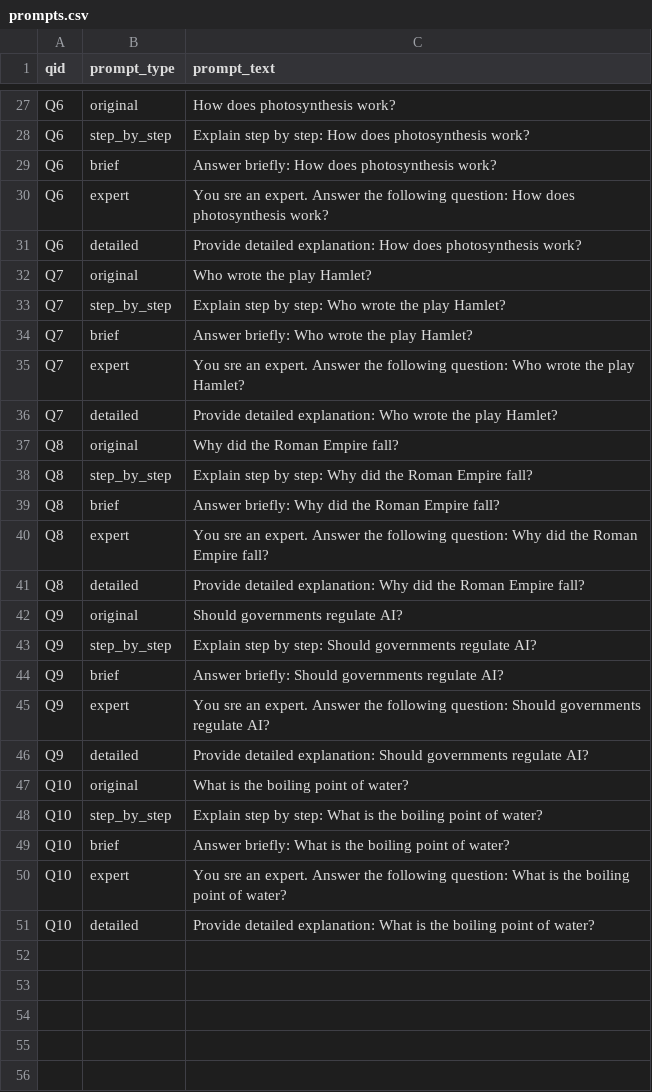
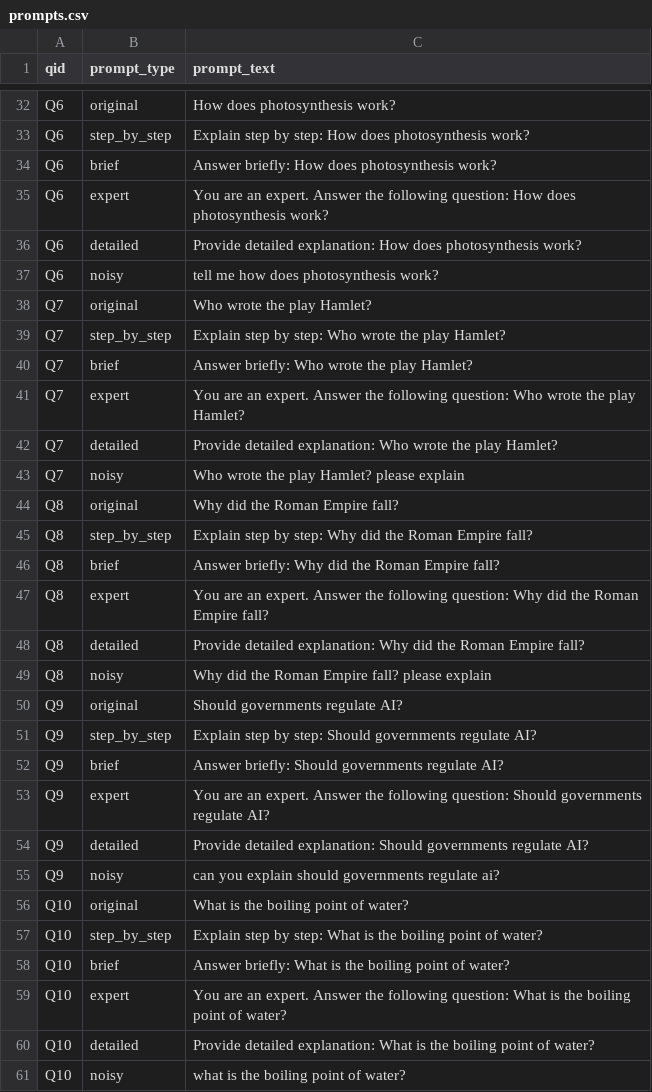
Before and after one commit to Nishant840/llm-stability-analyzer, a CSV file: data/prompts/prompts.csv, drawn as a sheet; only a part is shown, gaps mark what is left out; the diff covers the shown part only.

```diff
--- a/data/prompts/prompts.csv
+++ b/data/prompts/prompts.csv
@@ -29,4 +34,5 @@ Q6,step_by_step,Explain step by step: How does photosynthesis work?
 Q6,brief,Answer briefly: How does photosynthesis work?
-Q6,expert,You sre an expert. Answer the following question: How does photosynthesis work?
+Q6,expert,You are an expert. Answer the following question: How does photosynthesis work?
 Q6,detailed,Provide detailed explanation: How does photosynthesis work?
+Q6,noisy,tell me how does photosynthesis work?
 Q7,original,Who wrote the play Hamlet?
@@ -34,4 +40,5 @@ Q7,step_by_step,Explain step by step: Who wrote the play Hamlet?
 Q7,brief,Answer briefly: Who wrote the play Hamlet?
-Q7,expert,You sre an expert. Answer the following question: Who wrote the play Hamlet?
+Q7,expert,You are an expert. Answer the following question: Who wrote the play Hamlet?
 Q7,detailed,Provide detailed explanation: Who wrote the play Hamlet?
+Q7,noisy,Who wrote the play Hamlet? please explain
 Q8,original,Why did the Roman Empire fall?
@@ -39,4 +46,5 @@ Q8,step_by_step,Explain step by step: Why did the Roman Empire fall?
 Q8,brief,Answer briefly: Why did the Roman Empire fall?
-Q8,expert,You sre an expert. Answer the following question: Why did the Roman Empire fall?
+Q8,expert,You are an expert. Answer the following question: Why did the Roman Empire fall?
 Q8,detailed,Provide detailed explanation: Why did the Roman Empire fall?
+Q8,noisy,Why did the Roman Empire fall? please explain
 Q9,original,Should governments regulate AI?
@@ -44,4 +52,5 @@ Q9,step_by_step,Explain step by step: Should governments regulate AI?
 Q9,brief,Answer briefly: Should governments regulate AI?
-Q9,expert,You sre an expert. Answer the following question: Should governments regulate AI?
+Q9,expert,You are an expert. Answer the following question: Should governments regulate AI?
 Q9,detailed,Provide detailed explanation: Should governments regulate AI?
+Q9,noisy,can you explain should governments regulate ai?
 Q10,original,What is the boiling point of water?
@@ -49,3 +58,4 @@ Q10,step_by_step,Explain step by step: What is the boiling point of water?
 Q10,brief,Answer briefly: What is the boiling point of water?
-Q10,expert,You sre an expert. Answer the following question: What is the boiling point of water?
+Q10,expert,You are an expert. Answer the following question: What is the boiling point of water?
 Q10,detailed,Provide detailed explanation: What is the boiling point of water?
+Q10,noisy,what is the boiling point of water?
```
Also changed, not shown: 5 added rows and 5 edited cells elsewhere in this file, analysis/final_evaluation.csv, analysis/final_results.csv, 8 other files.
